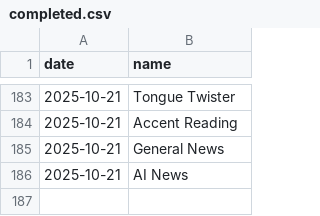
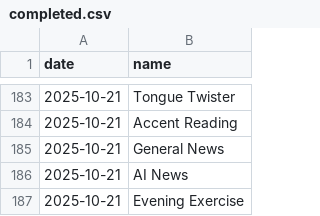
Before and after one commit to aster-king/Habitualize, a CSV file: completed.csv, drawn as a sheet; only a part is shown, gaps mark what is left out.

Commit message:
Complete habit: Evening Exercise on 2025-10-21

```diff
--- a/completed.csv
+++ b/completed.csv
@@ -186 +186,2 @@ date,name
 2025-10-21,AI News
+2025-10-21,Evening Exercise
```
